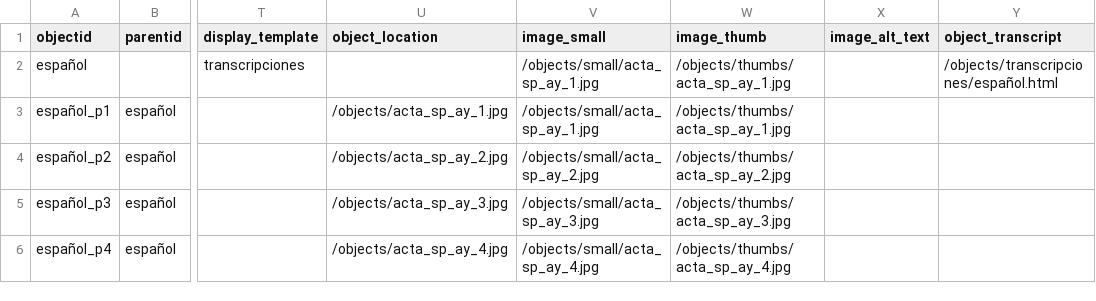
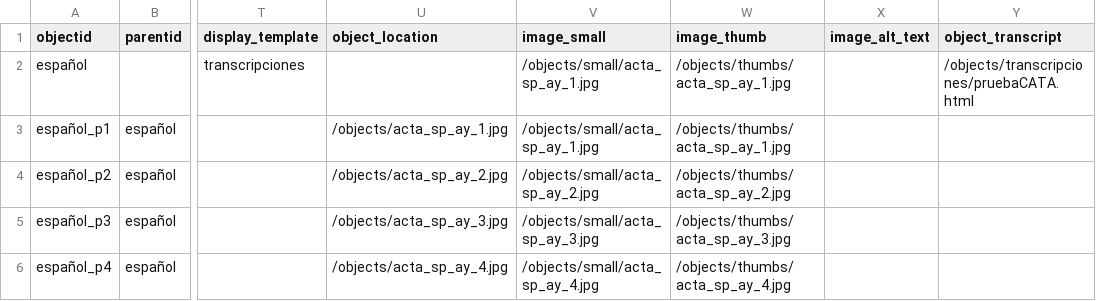
Before and after one commit to Catalina2102/catalinafindependencia, a CSV file: _data/metadatos-coleccion.csv, drawn as a sheet; only a part is shown, gaps mark what is left out; the diff names each change by its address in the sheet, - before the commit and + after, or states it on an @@ line.

Commit message:
Add files via upload

```diff
--- a/_data/metadatos-coleccion.csv
+++ b/_data/metadatos-coleccion.csv
-Y2 (object_transcript): /objects/transcripciones/español.html
+Y2 (object_transcript): /objects/transcripciones/pruebaCATA.html
```
